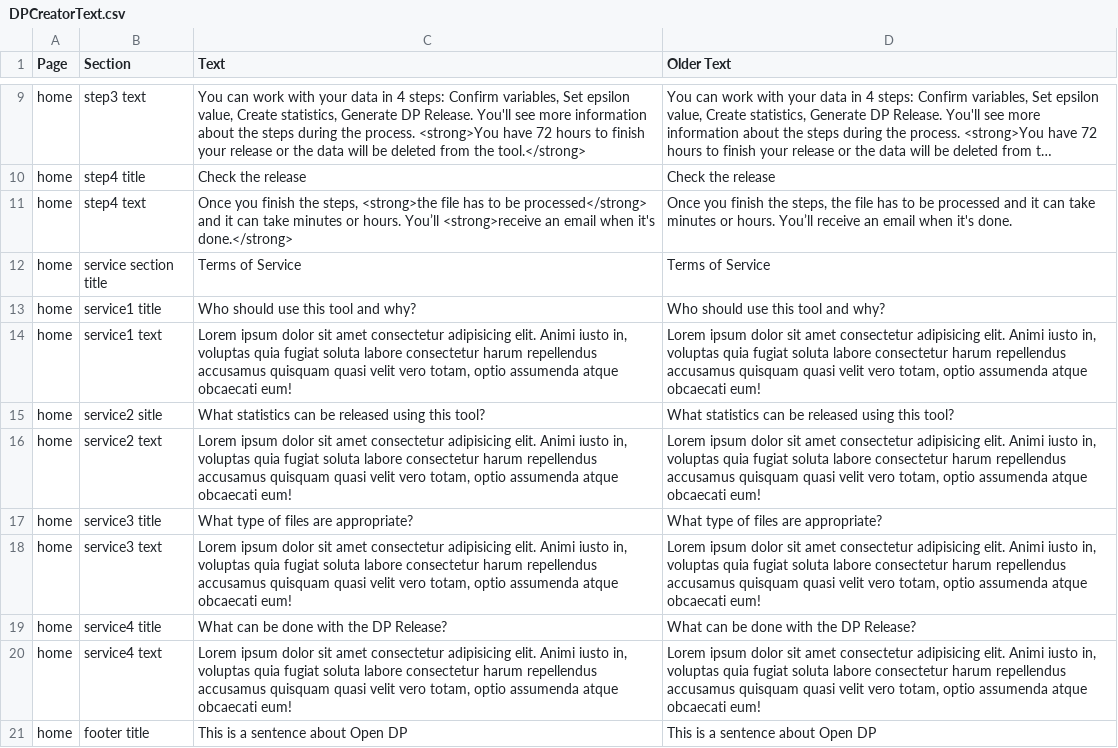
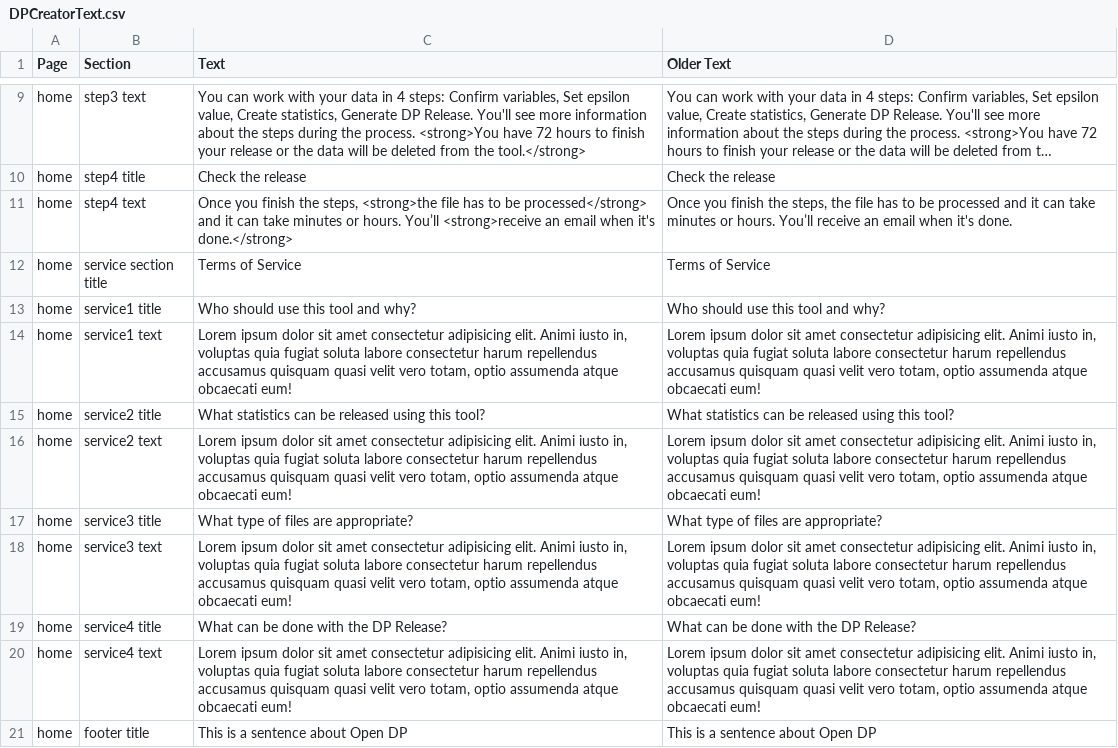
Before and after one commit to opendp/dpcreator, a CSV file: client/build_locale/DPCreatorText.csv, drawn as a sheet; only a part is shown, gaps mark what is left out; long unchanged cells end in ….

Commit message:
fix typo

```diff
--- a/client/build_locale/DPCreatorText.csv
+++ b/client/build_locale/DPCreatorText.csv
@@ -14,3 +14,3 @@ home,service1 title,Who should use this tool and why?,Who should use this tool a
 home,service1 text,"Lorem ipsum dolor sit amet consectetur adipisicing elit. Animi iusto in, voluptas quia fugiat soluta labore consectetur harum repellendus accusamus quisquam quasi velit vero totam, optio assumenda atque obcaecati eum!","Lorem ipsum dolor sit amet consectetur adipisicing elit. Animi iusto in, voluptas quia fugiat soluta labore consectetur harum repellendus accusamus quisquam quasi velit vero totam, optio assumenda atque obcaecati eum!"
-home,service2 sitle,What statistics can be released using this tool?,What statistics can be released using this tool?
+home,service2 title,What statistics can be released using this tool?,What statistics can be released using this tool?
 home,service2 text,"Lorem ipsum dolor sit amet consectetur adipisicing elit. Animi iusto in, voluptas quia fugiat soluta labore consectetur harum repellendus accusamus quisquam quasi velit vero totam, optio assumenda atque obcaecati eum!","Lorem ipsum dolor sit amet consectetur adipisicing elit. Animi iusto in, voluptas quia fugiat soluta labore consectetur harum repellendus accusamus quisquam quasi velit vero totam, optio assumenda atque obcaecati eum!"
```
